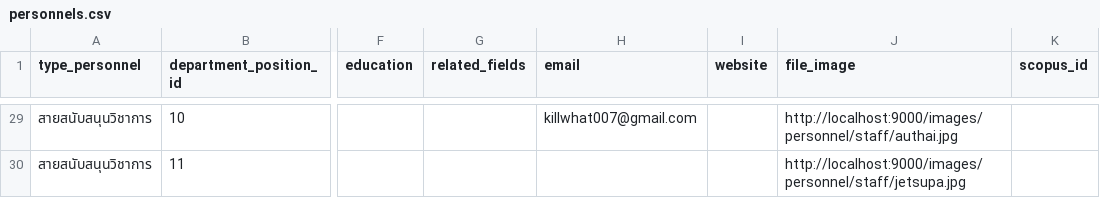
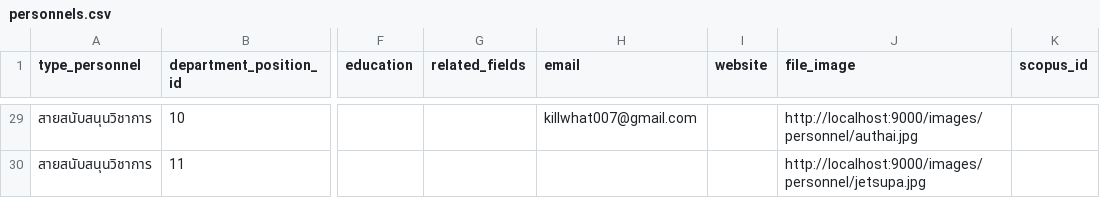
Before and after one commit to Supipat/CPSU_Backend, a CSV file: database/docker/csv/personnel/personnels.csv, drawn as a sheet; only a part is shown, gaps mark what is left out; the diff covers the shown part only; the diff names each change by its address in the sheet, - before the commit and + after, or states it on an @@ line.

```diff
--- a/database/docker/csv/personnel/personnels.csv
+++ b/database/docker/csv/personnel/personnels.csv
-J29 (file_image): http://localhost:9000/images/personnel/staff/authai.jpg
+J29 (file_image): http://localhost:9000/images/personnel/authai.jpg
-J30 (file_image): http://localhost:9000/images/personnel/staff/jetsupa.jpg
+J30 (file_image): http://localhost:9000/images/personnel/jetsupa.jpg
```
Also changed, not shown: 27 edited cells elsewhere in this file, 1 other file.
